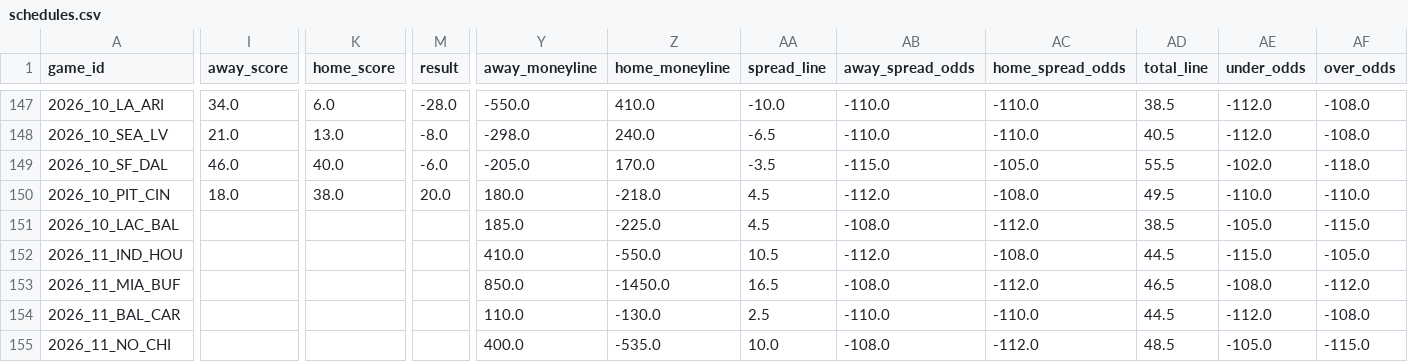
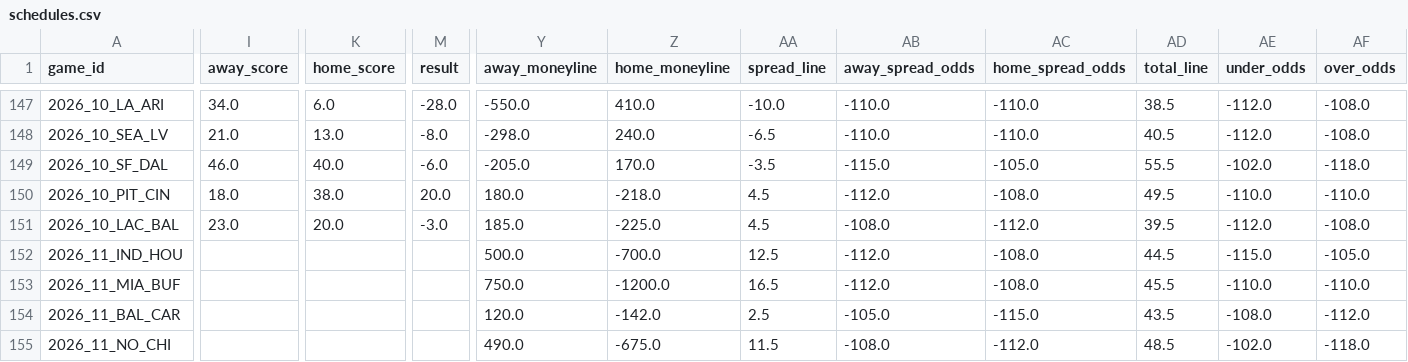
Before and after one commit to congini/gini-site, a CSV file: data/live_sources/schedules.csv, drawn as a sheet; only a part is shown, gaps mark what is left out; the diff covers the shown part only; the diff names each change by its address in the sheet, - before the commit and + after, or states it on an @@ line.

```diff
--- a/data/live_sources/schedules.csv
+++ b/data/live_sources/schedules.csv
-I151 (away_score): (empty)
+I151 (away_score): 23.0
-K151 (home_score): (empty)
+K151 (home_score): 20.0
-M151 (result): (empty)
+M151 (result): -3.0
-AD151 (total_line): 38.5
+AD151 (total_line): 39.5
-AE151 (under_odds): -105.0
+AE151 (under_odds): -112.0
-AF151 (over_odds): -115.0
+AF151 (over_odds): -108.0
-Y152 (away_moneyline): 410.0
+Y152 (away_moneyline): 500.0
-Z152 (home_moneyline): -550.0
+Z152 (home_moneyline): -700.0
-AA152 (spread_line): 10.5
+AA152 (spread_line): 12.5
-Y153 (away_moneyline): 850.0
+Y153 (away_moneyline): 750.0
-Z153 (home_moneyline): -1450.0
+Z153 (home_moneyline): -1200.0
-AB153 (away_spread_odds): -108.0
+AB153 (away_spread_odds): -112.0
-AC153 (home_spread_odds): -112.0
+AC153 (home_spread_odds): -108.0
-AD153 (total_line): 46.5
+AD153 (total_line): 45.5
-AE153 (under_odds): -108.0
+AE153 (under_odds): -110.0
-AF153 (over_odds): -112.0
+AF153 (over_odds): -110.0
-Y154 (away_moneyline): 110.0
+Y154 (away_moneyline): 120.0
-Z154 (home_moneyline): -130.0
+Z154 (home_moneyline): -142.0
-AB154 (away_spread_odds): -110.0
+AB154 (away_spread_odds): -105.0
-AC154 (home_spread_odds): -110.0
+AC154 (home_spread_odds): -115.0
-AD154 (total_line): 44.5
+AD154 (total_line): 43.5
-AE154 (under_odds): -112.0
+AE154 (under_odds): -108.0
-AF154 (over_odds): -108.0
+AF154 (over_odds): -112.0
-Y155 (away_moneyline): 400.0
+Y155 (away_moneyline): 490.0
-Z155 (home_moneyline): -535.0
+Z155 (home_moneyline): -675.0
-AA155 (spread_line): 10.0
+AA155 (spread_line): 11.5
-AE155 (under_odds): -105.0
+AE155 (under_odds): -102.0
-AF155 (over_odds): -115.0
+AF155 (over_odds): -118.0
```
Also changed, not shown: 121 edited cells elsewhere in this file, data/live_sources/contracts.csv, data/team_season_estat.csv, 10 other files.
